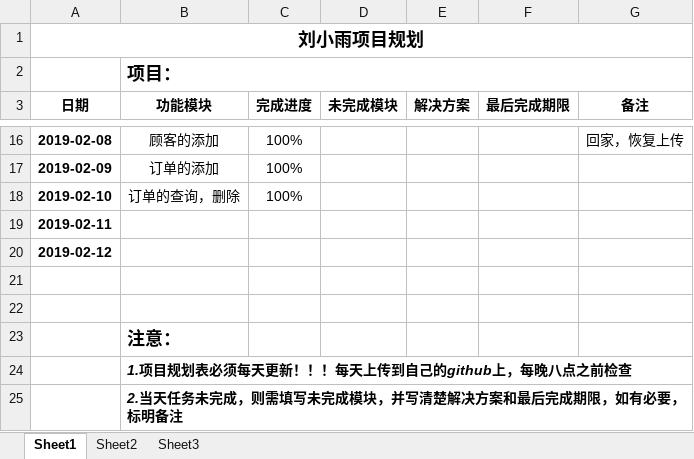
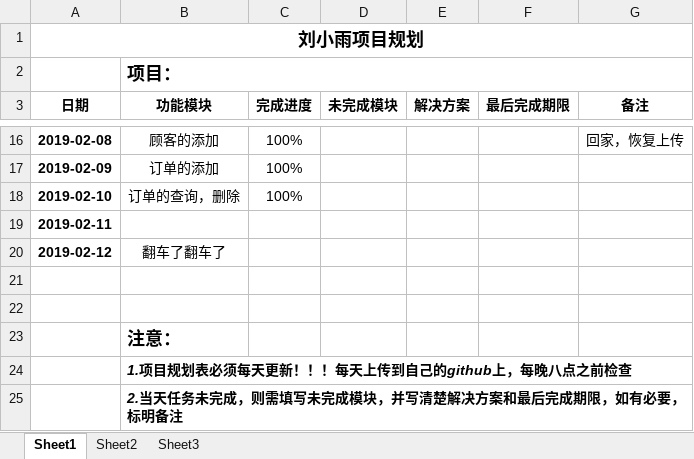
Before and after one commit to timmyXiaoyu/liuxiaoyu, an Excel workbook: 项目规划表.xlsx, sheet Sheet1, drawn as a sheet; only a part is shown, gaps mark what is left out; values as stored, in another font and other column widths than the file's, no borders; the diff names each change by its address in the sheet, - before the commit and + after, or states it on an @@ line.

```diff
--- a/项目规划表.xlsx (sheet Sheet1)
+++ b/项目规划表.xlsx (sheet Sheet1)
-B20 (功能模块): (empty)
+B20 (功能模块): 翻车了翻车了
```
Also changed, not shown: 1 other file.
